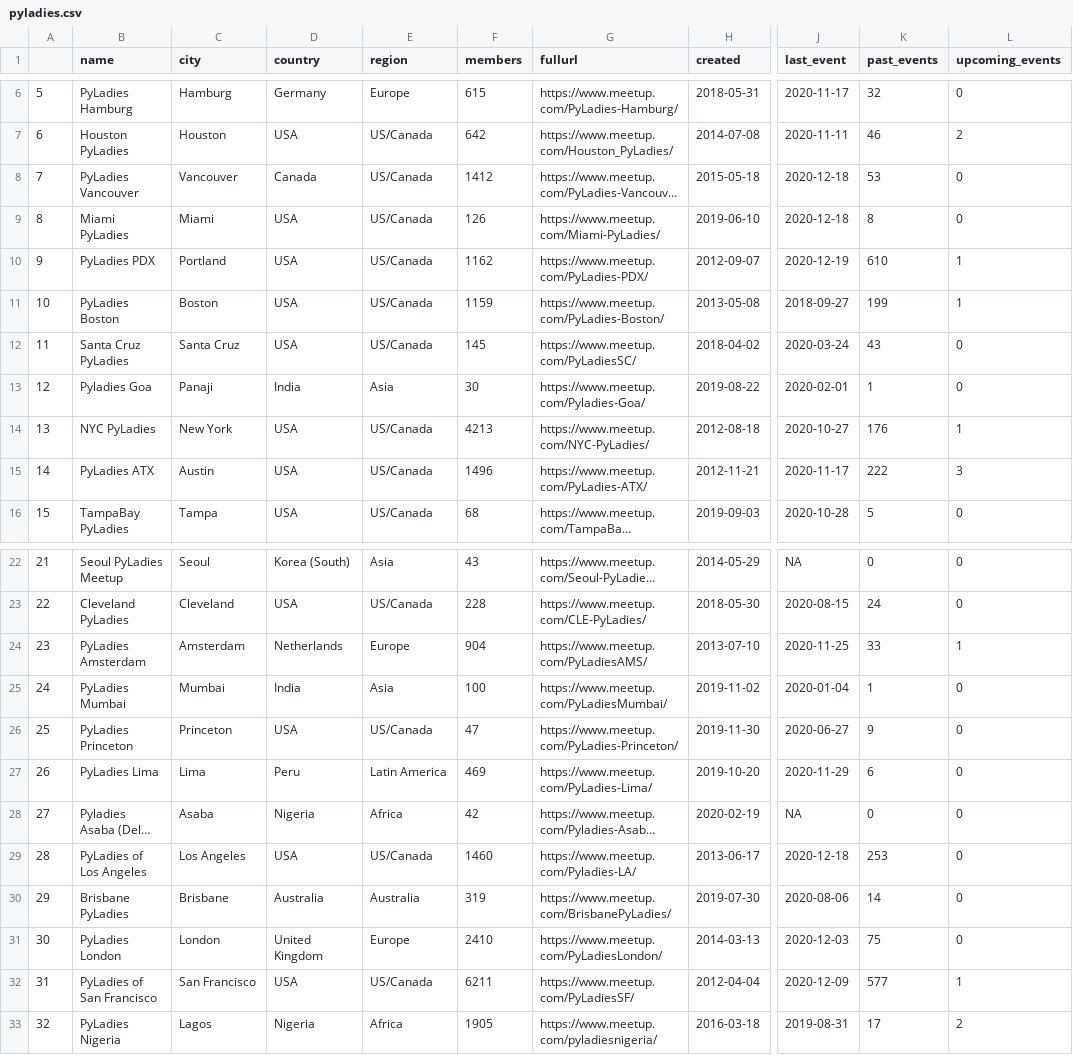
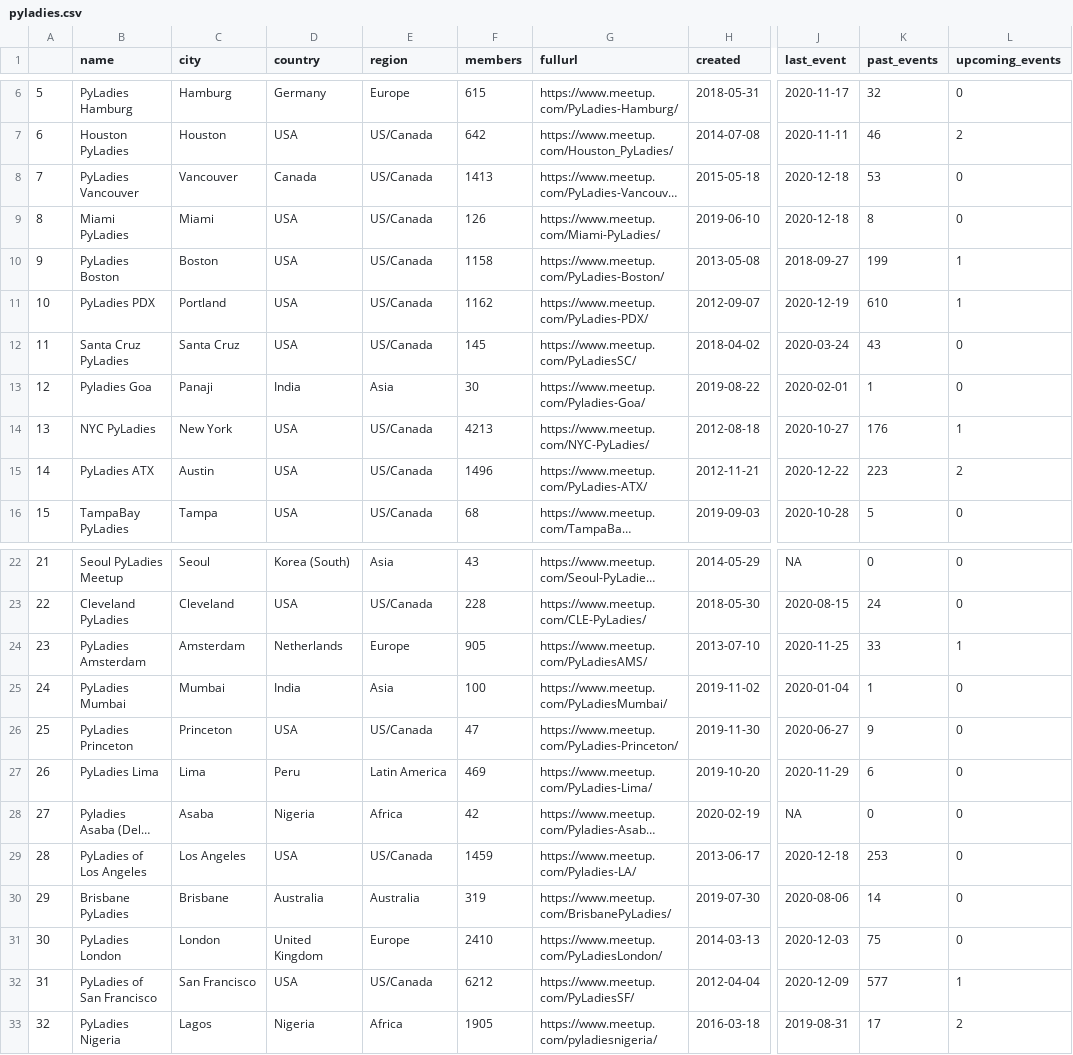
Before and after one commit to py-community/pyladies, a CSV file: docs/data/pyladies.csv, drawn as a sheet; only a part is shown, gaps mark what is left out; long unchanged cells end in …; the diff covers the shown part only; the diff names each change by its address in the sheet, - before the commit and + after, or states it on an @@ line.

```diff
--- a/docs/data/pyladies.csv
+++ b/docs/data/pyladies.csv
-F8 (members): 1412
+F8 (members): 1413
-B10 (name): PyLadies PDX
+B10 (name): PyLadies Boston
-C10 (city): Portland
+C10 (city): Boston
-F10 (members): 1162
+F10 (members): 1158
-G10 (fullurl): https://www.meetup.com/PyLadies-PDX/
+G10 (fullurl): https://www.meetup.com/PyLadies-Boston/
-H10 (created): 2012-09-07
+H10 (created): 2013-05-08
-J10 (last_event): 2020-12-19
+J10 (last_event): 2018-09-27
-K10 (past_events): 610
+K10 (past_events): 199
-B11 (name): PyLadies Boston
+B11 (name): PyLadies PDX
-C11 (city): Boston
+C11 (city): Portland
-F11 (members): 1159
+F11 (members): 1162
-G11 (fullurl): https://www.meetup.com/PyLadies-Boston/
+G11 (fullurl): https://www.meetup.com/PyLadies-PDX/
-H11 (created): 2013-05-08
+H11 (created): 2012-09-07
-J11 (last_event): 2018-09-27
+J11 (last_event): 2020-12-19
-K11 (past_events): 199
+K11 (past_events): 610
-J15 (last_event): 2020-11-17
+J15 (last_event): 2020-12-22
-K15 (past_events): 222
+K15 (past_events): 223
-L15 (upcoming_events): 3
+L15 (upcoming_events): 2
-F24 (members): 904
+F24 (members): 905
-F29 (members): 1460
+F29 (members): 1459
-F32 (members): 6211
+F32 (members): 6212
```
Also changed, not shown: 3 edited cells elsewhere in this file, 3 other files.
